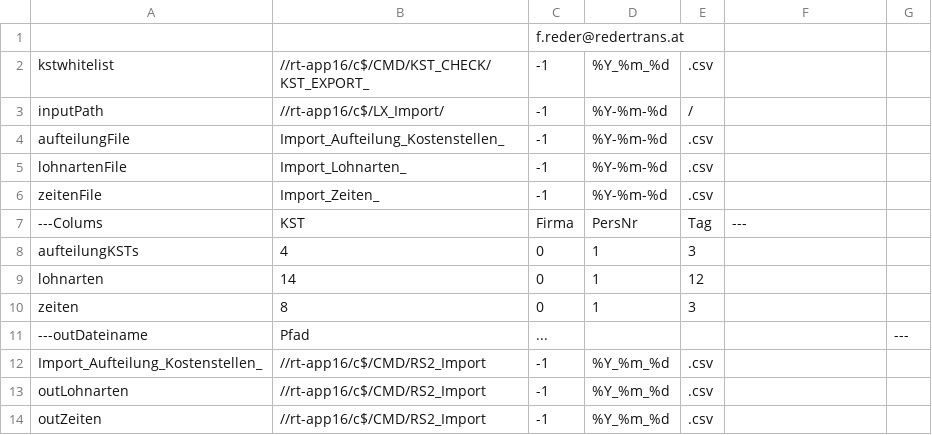
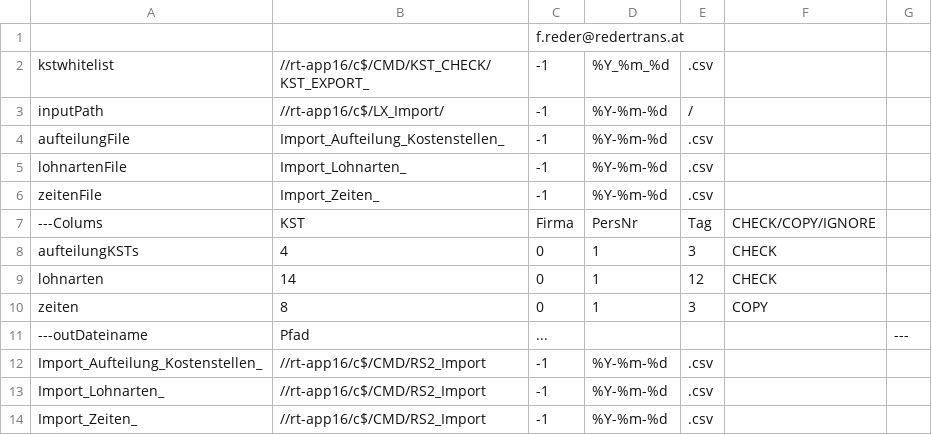
Before and after one commit to DaRedaBua/moonKSTCheck, a CSV file: config.csv, drawn as a sheet.

Commit message:
v1.0.2
Added Controls CHECK/COPY/IGNORE

Check = normale überprüfung
Copy = kopiere Datei nur ins Zielverzeichnis
Ignore = Datei wird weder geprüft noch kopiert

Wird so eingebaut für Nacht auf 05.05.2022

```diff
--- a/config.csv
+++ b/config.csv
@@ -6,9 +6,9 @@ lohnartenFile;Import_Lohnarten_;-1;%Y-%m-%d;.csv;
 zeitenFile;Import_Zeiten_;-1;%Y-%m-%d;.csv
----Colums;KST;Firma;PersNr;Tag;---
-aufteilungKSTs;4;0;1;3;
-lohnarten;14;0;1;12;
-zeiten;8;0;1;3;
+---Colums;KST;Firma;PersNr;Tag;CHECK/COPY/IGNORE
+aufteilungKSTs;4;0;1;3;CHECK;
+lohnarten;14;0;1;12;CHECK;
+zeiten;8;0;1;3;COPY;
 ---outDateiname; Pfad; ...;;;;---
-Import_Aufteilung_Kostenstellen_;//rt-app16/c$/CMD/RS2_Import;-1;%Y_%m_%d;.csv;
-outLohnarten;//rt-app16/c$/CMD/RS2_Import;-1;%Y_%m_%d;.csv;
-outZeiten;//rt-app16/c$/CMD/RS2_Import;-1;%Y_%m_%d;.csv;
+Import_Aufteilung_Kostenstellen_;//rt-app16/c$/CMD/RS2_Import;-1;%Y-%m-%d;.csv;
+Import_Lohnarten_;//rt-app16/c$/CMD/RS2_Import;-1;%Y-%m-%d;.csv;
+Import_Zeiten_;//rt-app16/c$/CMD/RS2_Import;-1;%Y-%m-%d;.csv;
```
Also changed, not shown: 1 other file.
